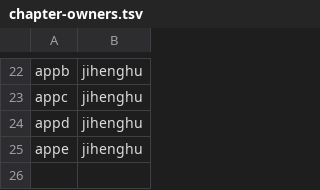
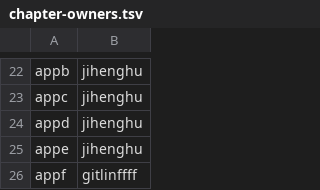
Before and after one commit to UCzhangxi/snapy, a TSV file: doc/tech-report/tools/chapter-owners.tsv, drawn as a sheet; only a part is shown, gaps mark what is left out.

Commit message:
tech-report: a topic index generated from per-section reader terms
tools/topic-index.yaml gives every labelled ## section of the book terms in
the reader's words, with aliases; tools/gen_topic_index.py checks the file
against the book and writes Appendix F before every render. The gate in
tools/tests/test_topic_index.py fails on a label that resolves to no section,
on a section with no term, on an unlisted unlabelled heading, and on a stale
fragment. The index cites five sections nothing else did, so the appe and
ch15 xref baselines fall; appf gets its row and its owner.

```diff
--- a/doc/tech-report/tools/chapter-owners.tsv
+++ b/doc/tech-report/tools/chapter-owners.tsv
@@ -25 +25,2 @@ appd	jihenghu
 appe	jihenghu
+appf	gitlinffff
```
Also changed, not shown: 12 other files.
